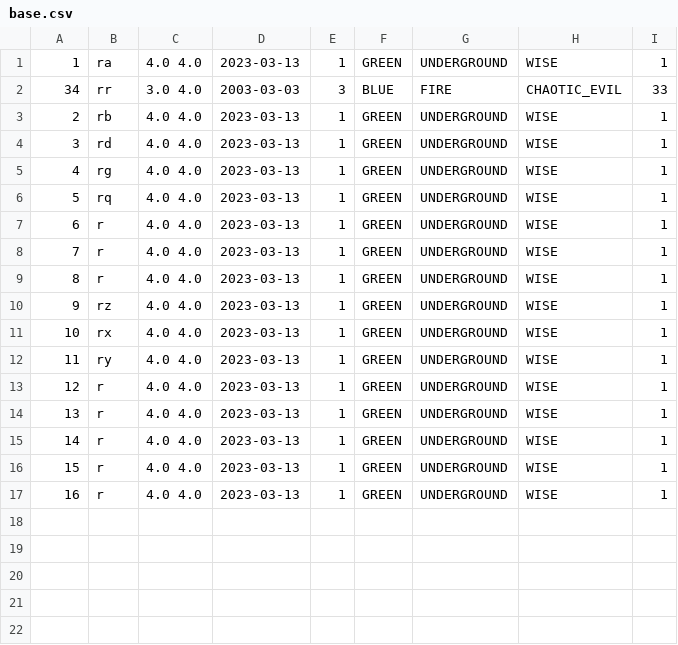
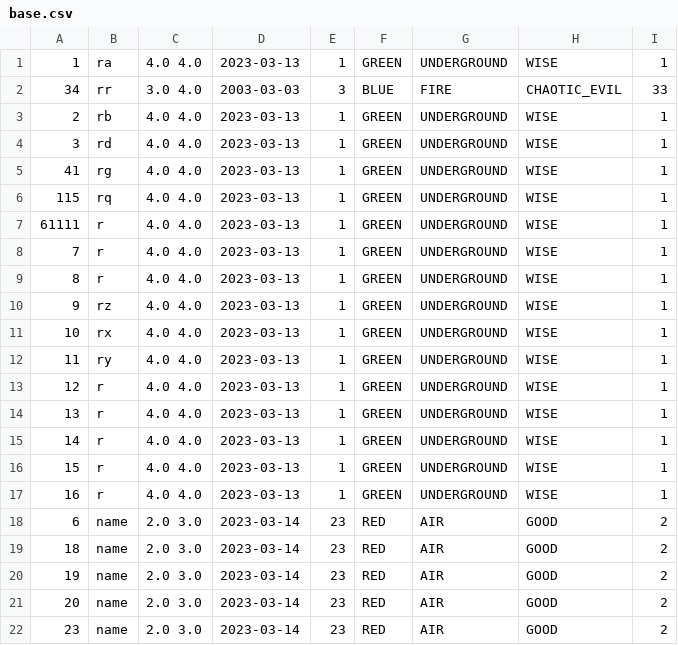
Before and after one commit to tumbler-cp/LAB5r, a CSV file: LabWork5_remake/base.csv, drawn as a sheet.

```diff
--- a/LabWork5_remake/base.csv
+++ b/LabWork5_remake/base.csv
@@ -4,5 +4,5 @@
 "3","rd","4.0 4.0","2023-03-13","1","GREEN","UNDERGROUND","WISE","1"
-"4","rg","4.0 4.0","2023-03-13","1","GREEN","UNDERGROUND","WISE","1"
-"5","rq","4.0 4.0","2023-03-13","1","GREEN","UNDERGROUND","WISE","1"
-"6","r","4.0 4.0","2023-03-13","1","GREEN","UNDERGROUND","WISE","1"
+"41","rg","4.0 4.0","2023-03-13","1","GREEN","UNDERGROUND","WISE","1"
+"115","rq","4.0 4.0","2023-03-13","1","GREEN","UNDERGROUND","WISE","1"
+"61111","r","4.0 4.0","2023-03-13","1","GREEN","UNDERGROUND","WISE","1"
 "7","r","4.0 4.0","2023-03-13","1","GREEN","UNDERGROUND","WISE","1"
@@ -17 +17,6 @@
 "16","r","4.0 4.0","2023-03-13","1","GREEN","UNDERGROUND","WISE","1"
+"6","name","2.0 3.0","2023-03-14","23","RED","AIR","GOOD","2"
+"18","name","2.0 3.0","2023-03-14","23","RED","AIR","GOOD","2"
+"19","name","2.0 3.0","2023-03-14","23","RED","AIR","GOOD","2"
+"20","name","2.0 3.0","2023-03-14","23","RED","AIR","GOOD","2"
+"23","name","2.0 3.0","2023-03-14","23","RED","AIR","GOOD","2"
```
Also changed, not shown: 20 other files.
